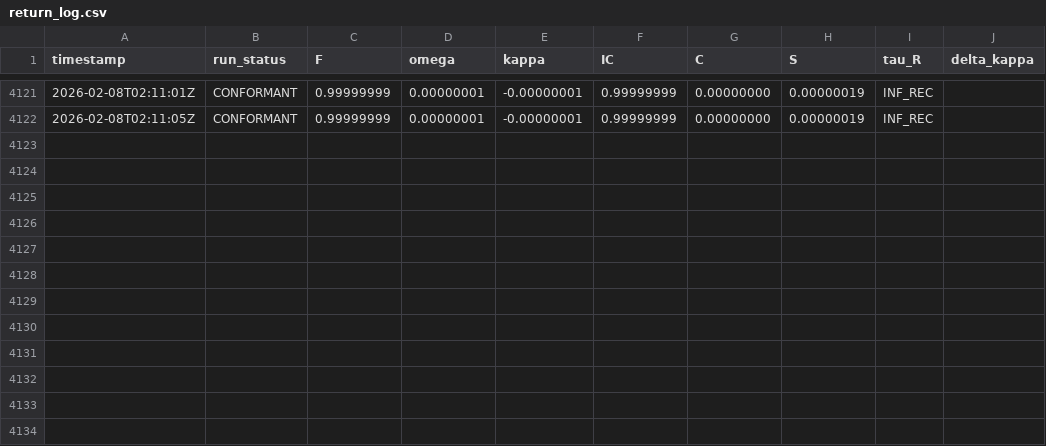
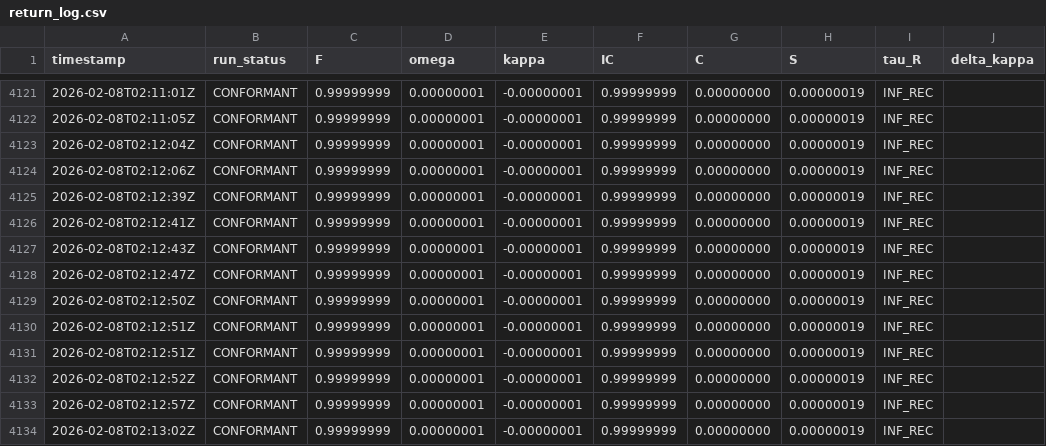
Before and after one commit to calebpruett927/GENERATIVE-COLLAPSE-DYNAMICS, a CSV file: ledger/return_log.csv, drawn as a sheet; only a part is shown, gaps mark what is left out; the diff names each change by its address in the sheet, - before the commit and + after, or states it on an @@ line.

```diff
--- a/ledger/return_log.csv
+++ b/ledger/return_log.csv
+row 4123: 2026-02-08T02:12:04Z | CONFORMANT | 0.99999999 | 0.00000001 | -0.00000001 | 0.99999999 | 0.00000000 | 0.00000019 | INF_REC
+row 4124: 2026-02-08T02:12:06Z | CONFORMANT | 0.99999999 | 0.00000001 | -0.00000001 | 0.99999999 | 0.00000000 | 0.00000019 | INF_REC
+row 4125: 2026-02-08T02:12:39Z | CONFORMANT | 0.99999999 | 0.00000001 | -0.00000001 | 0.99999999 | 0.00000000 | 0.00000019 | INF_REC
+row 4126: 2026-02-08T02:12:41Z | CONFORMANT | 0.99999999 | 0.00000001 | -0.00000001 | 0.99999999 | 0.00000000 | 0.00000019 | INF_REC
+row 4127: 2026-02-08T02:12:43Z | CONFORMANT | 0.99999999 | 0.00000001 | -0.00000001 | 0.99999999 | 0.00000000 | 0.00000019 | INF_REC
+row 4128: 2026-02-08T02:12:47Z | CONFORMANT | 0.99999999 | 0.00000001 | -0.00000001 | 0.99999999 | 0.00000000 | 0.00000019 | INF_REC
+row 4129: 2026-02-08T02:12:50Z | CONFORMANT | 0.99999999 | 0.00000001 | -0.00000001 | 0.99999999 | 0.00000000 | 0.00000019 | INF_REC
+row 4130: 2026-02-08T02:12:51Z | CONFORMANT | 0.99999999 | 0.00000001 | -0.00000001 | 0.99999999 | 0.00000000 | 0.00000019 | INF_REC
+row 4131: 2026-02-08T02:12:51Z | CONFORMANT | 0.99999999 | 0.00000001 | -0.00000001 | 0.99999999 | 0.00000000 | 0.00000019 | INF_REC
+row 4132: 2026-02-08T02:12:52Z | CONFORMANT | 0.99999999 | 0.00000001 | -0.00000001 | 0.99999999 | 0.00000000 | 0.00000019 | INF_REC
+row 4133: 2026-02-08T02:12:57Z | CONFORMANT | 0.99999999 | 0.00000001 | -0.00000001 | 0.99999999 | 0.00000000 | 0.00000019 | INF_REC
+row 4134: 2026-02-08T02:13:02Z | CONFORMANT | 0.99999999 | 0.00000001 | -0.00000001 | 0.99999999 | 0.00000000 | 0.00000019 | INF_REC
```
Also changed, not shown: 1 other file.
